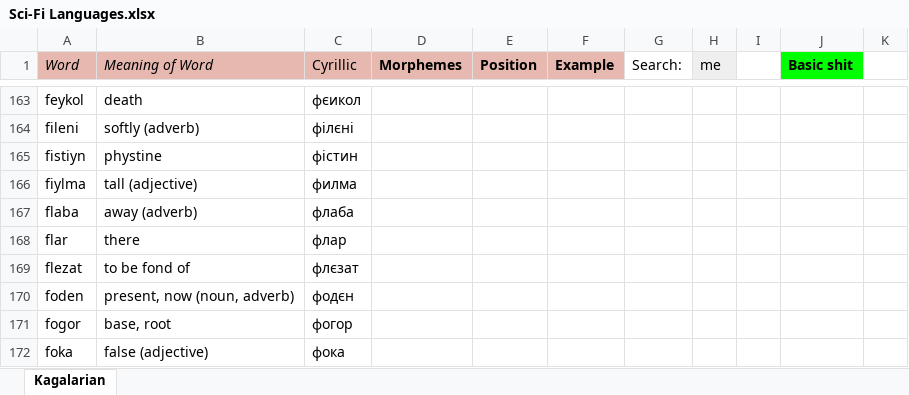
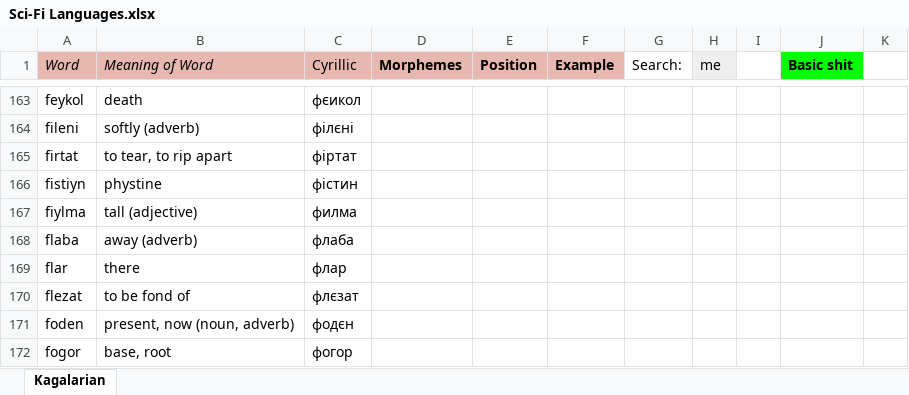
Before and after one commit to Oneo64/Starlattice, an Excel workbook: Conlangs/Sci-Fi Languages.xlsx, sheet Kagalarian, drawn as a sheet; only a part is shown, gaps mark what is left out; the shorter side is filled out with more unchanged rows; values as stored, in another font and other column widths than the file's, no borders; charts and pictures not drawn; the diff names each change by its address in the sheet, - before the commit and + after, or states it on an @@ line.

Commit message:
Update Sci-Fi Languages.xlsx

```diff
--- a/Conlangs/Sci-Fi Languages.xlsx (sheet Kagalarian)
+++ b/Conlangs/Sci-Fi Languages.xlsx (sheet Kagalarian)
+row 165: firtat | to tear, to rip apart | фіртат
```
